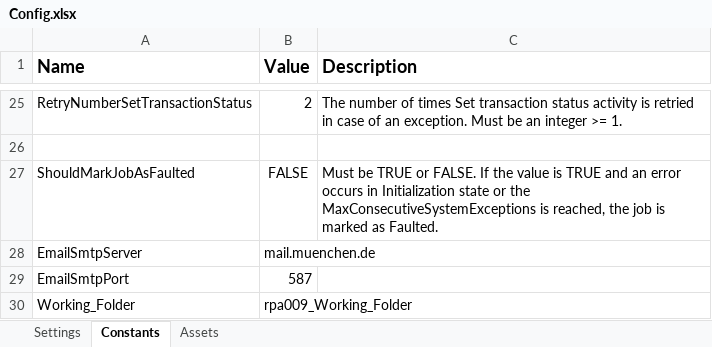
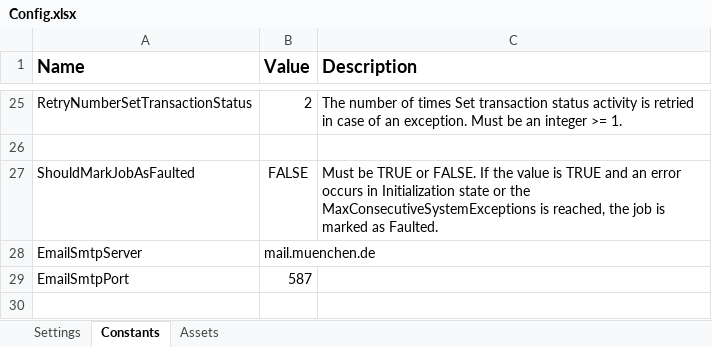
Before and after one commit to it-at-m/uipath-rpa_upl, an Excel workbook: UPL_Performer/Data/Config.xlsx, sheet Constants, drawn as a sheet; only a part is shown, gaps mark what is left out; values as stored, in another font and other column widths than the file's, no borders; the diff names each change by its address in the sheet, - before the commit and + after, or states it on an @@ line.

```diff
--- a/UPL_Performer/Data/Config.xlsx (sheet Constants)
+++ b/UPL_Performer/Data/Config.xlsx (sheet Constants)
-row 30: Working_Folder | rpa009_Working_Folder
```
Also changed, not shown: sheet Assets, sheet Settings, 4 other files.
